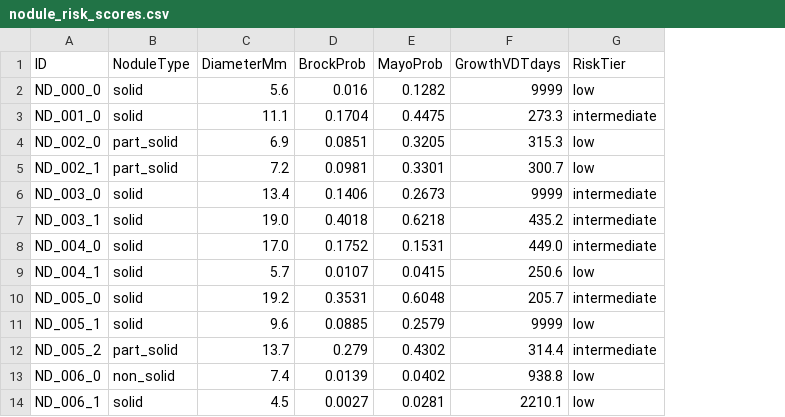
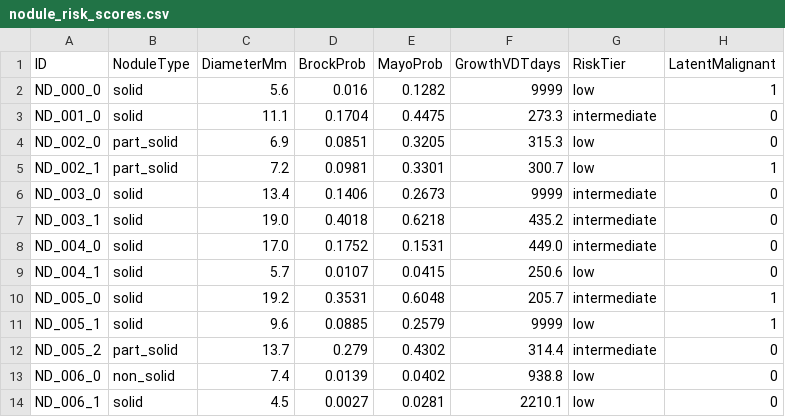
Before and after one commit to heidihelena/epinet, a CSV file: examples/nodule_risk_scores.csv, drawn as a sheet; only a part is shown; the diff names each change by its address in the sheet, - before the commit and + after, or states it on an @@ line.

```diff
--- a/examples/nodule_risk_scores.csv
+++ b/examples/nodule_risk_scores.csv
+column H (LatentMalignant), rows 2-14: 1 | 0 | 0 | 1 | 0 | 0 | 0 | 0 | 1 | 1 | 0 | 0 | 0
```
Also changed, not shown: 5 other files.
